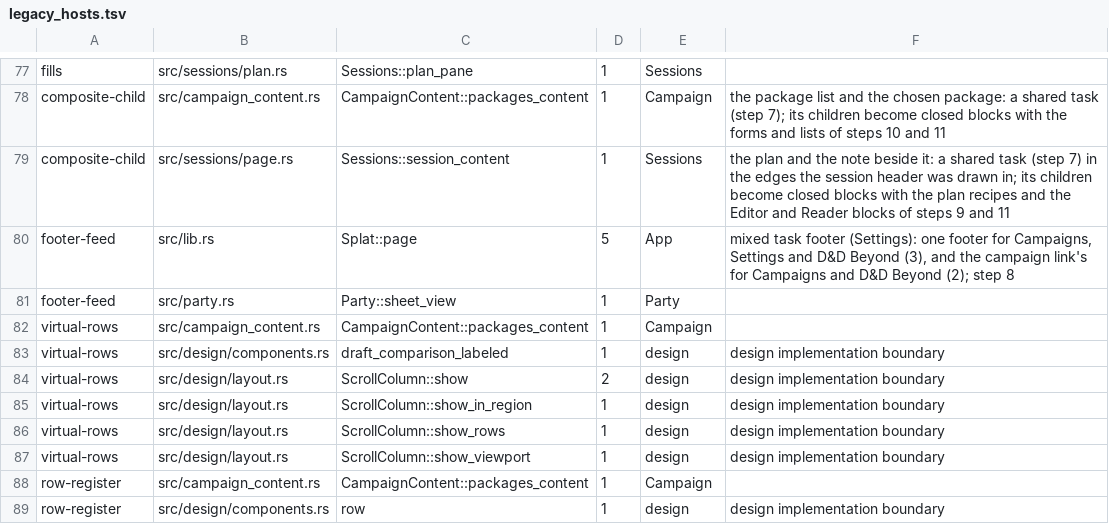
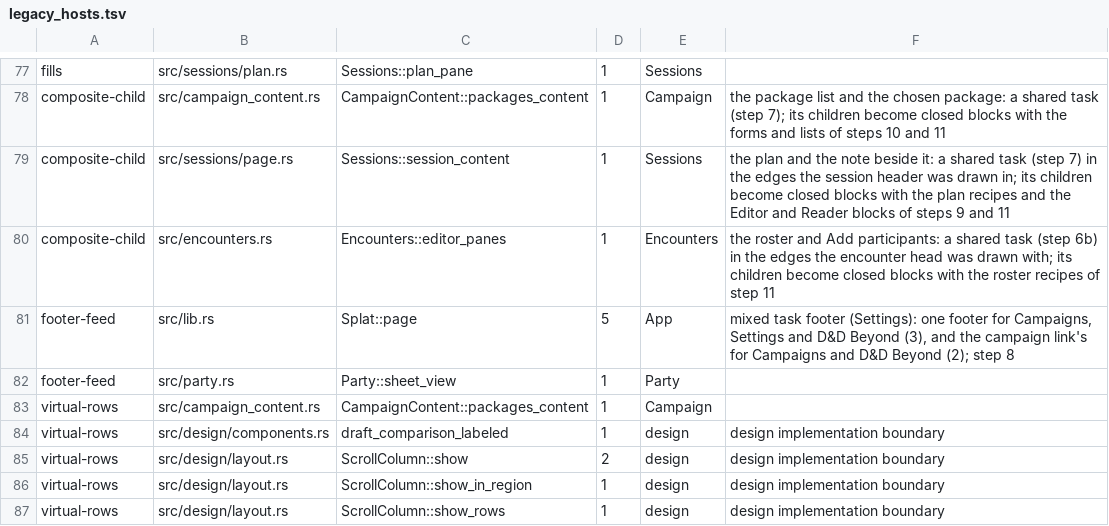
Before and after one commit to david7a68/splat, a TSV file: src/design/legacy_hosts.tsv, drawn as a sheet; only a part is shown, gaps mark what is left out; the shorter side is filled out with more unchanged rows.

```diff
--- a/src/design/legacy_hosts.tsv
+++ b/src/design/legacy_hosts.tsv
@@ -79,2 +79,3 @@ composite-child	src/campaign_content.rs	CampaignContent::packages_content	1	Camp
 composite-child	src/sessions/page.rs	Sessions::session_content	1	Sessions	the plan and the note beside it: a shared task (step 7) in the edges the session header was drawn in; its children become closed blocks with the plan recipes and the Editor and Reader blocks of steps 9 and 11
+composite-child	src/encounters.rs	Encounters::editor_panes	1	Encounters	the roster and Add participants: a shared task (step 6b) in the edges the encounter head was drawn with; its children become closed blocks with the roster recipes of step 11
 footer-feed	src/lib.rs	Splat::page	5	App	mixed task footer (Settings): one footer for Campaigns, Settings and D&D Beyond (3), and the campaign link's for Campaigns and D&D Beyond (2); step 8
```
Also changed, not shown: 5 other files.
